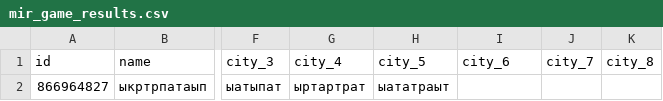
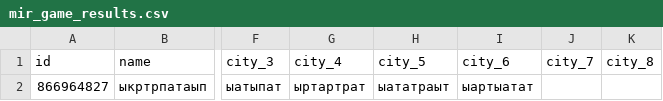
Before and after one commit to muzredmaksimov-dot/MIR_GAME, a CSV file: mir_game_results.csv, drawn as a sheet; only a part is shown, gaps mark what is left out; the diff names each change by its address in the sheet, - before the commit and + after, or states it on an @@ line.

Commit message:
update results

```diff
--- a/mir_game_results.csv
+++ b/mir_game_results.csv
-I2 (city_6): (empty)
+I2 (city_6): ыартыатат
```
